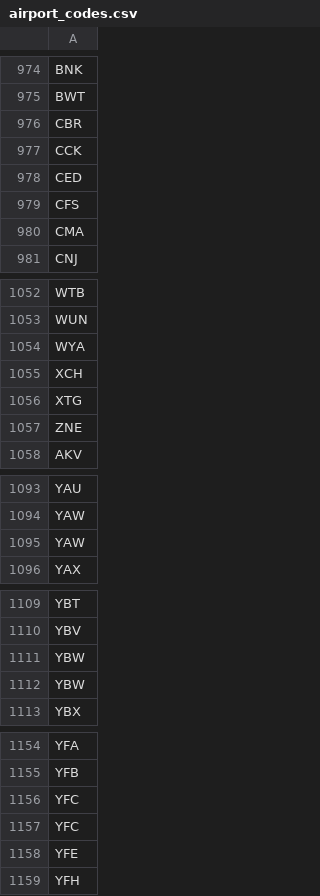
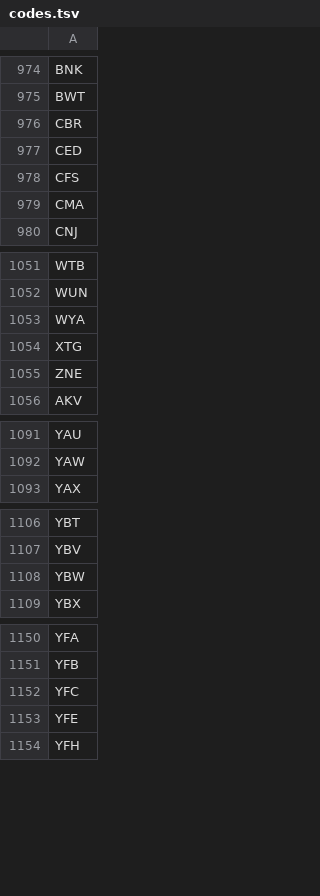
Before and after one commit to Flight-Search/flightengine, a TSV file: server/data/codes.tsv (was server/data/airport_codes.csv), drawn as a sheet; only a part is shown, gaps mark what is left out; the diff covers the shown part only; the diff names each change by its address in the sheet, - before the commit and + after, or states it on an @@ line.

Commit message:
Data cleanup & refactor (#13)

```diff
--- a/server/data/airport_codes.csv
+++ b/server/data/codes.tsv
-row 977: CCK
-row 1055: XCH
-row 1095: YAW
-row 1112: YBW
-row 1157: YFC
```
Also changed, not shown: 5 removed rows elsewhere in this file, 7 other files.
